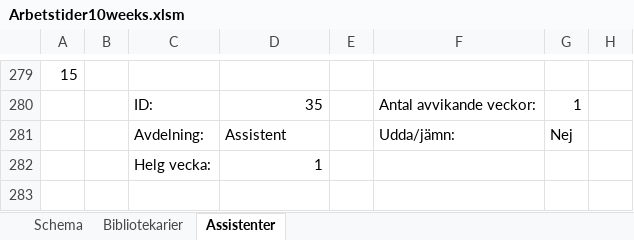
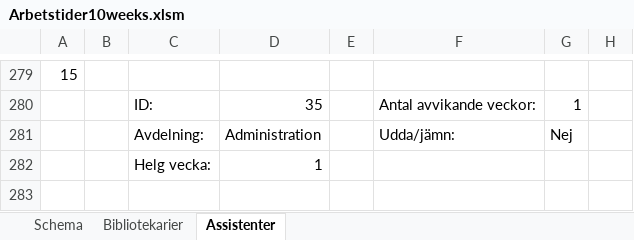
Before and after one commit to Optoteket/main, an Excel workbook: AMPLmodel/Visualisation/Arbetstider10weeks.xlsm, sheet Assistenter, drawn as a sheet; only a part is shown, gaps mark what is left out; values as stored, in another font and other column widths than the file's, no borders; conditional formats not drawn; the diff covers the shown part only; the diff names each change by its address in the sheet, - before the commit and + after, or states it on an @@ line.

```diff
--- a/AMPLmodel/Visualisation/Arbetstider10weeks.xlsm (sheet Assistenter)
+++ b/AMPLmodel/Visualisation/Arbetstider10weeks.xlsm (sheet Assistenter)
-D281: Assistent
+D281: Administration
```
Also changed, not shown: 5 edited cells elsewhere in this sheet, 3 other files.
